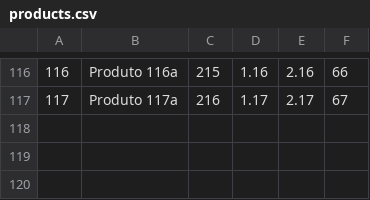
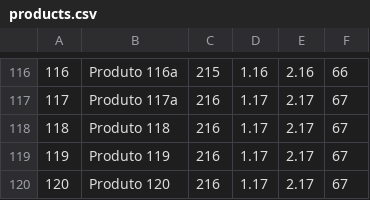
Before and after one commit to nicholasfb/tech-challenge-gerenciamento-pedidos, a CSV file: tech-product/src/main/resources/products.csv, drawn as a sheet; only a part is shown, gaps mark what is left out.

```diff
--- a/tech-product/src/main/resources/products.csv
+++ b/tech-product/src/main/resources/products.csv
@@ -117 +117,4 @@
 117,Produto 117a,216,1.17,2.17,67
+118,Produto 118,216,1.17,2.17,67
+119,Produto 119,216,1.17,2.17,67
+120,Produto 120,216,1.17,2.17,67
```
Also changed, not shown: 3 other files.
